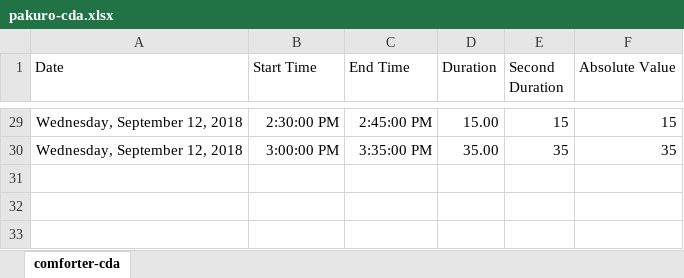
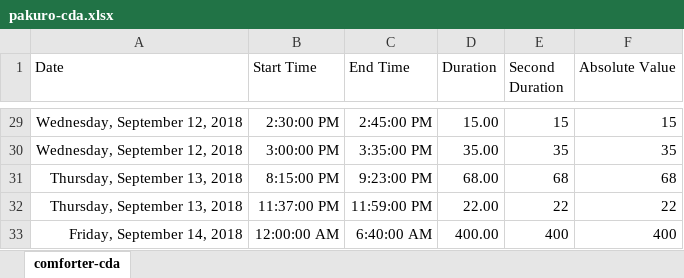
Before and after one commit to ArthurEzenwanne/power-supply, an Excel workbook: pakuro/pakuro-cda.xlsx, sheet comforter-cda, drawn as a sheet; only a part is shown, gaps mark what is left out; values as stored, in another font and other column widths than the file's, no borders; table styles not drawn; the diff names each change by its address in the sheet, - before the commit and + after, or states it on an @@ line.

Commit message:
Add daily power record

```diff
--- a/pakuro/pakuro-cda.xlsx (sheet comforter-cda)
+++ b/pakuro/pakuro-cda.xlsx (sheet comforter-cda)
+row 31: Thursday, September 13, 2018 | 8:15:00 PM | 9:23:00 PM | 68.00 | 68 | 68
+row 32: Thursday, September 13, 2018 | 11:37:00 PM | 11:59:00 PM | 22.00 | 22 | 22
+row 33: Friday, September 14, 2018 | 12:00:00 AM | 6:40:00 AM | 400.00 | 400 | 400
```
